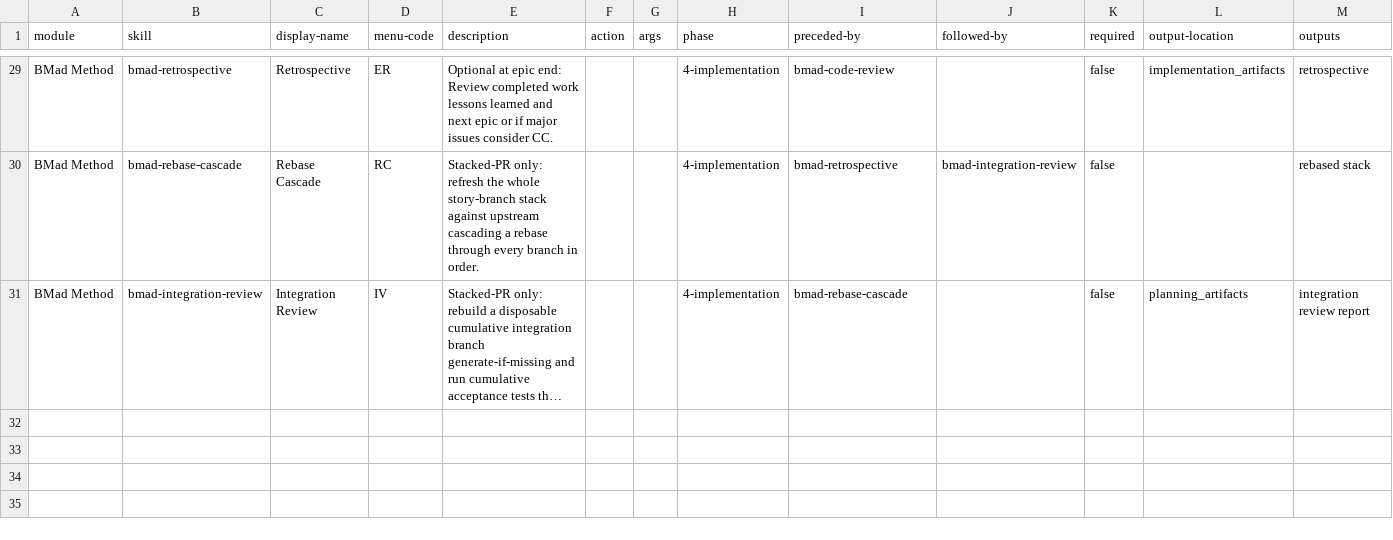
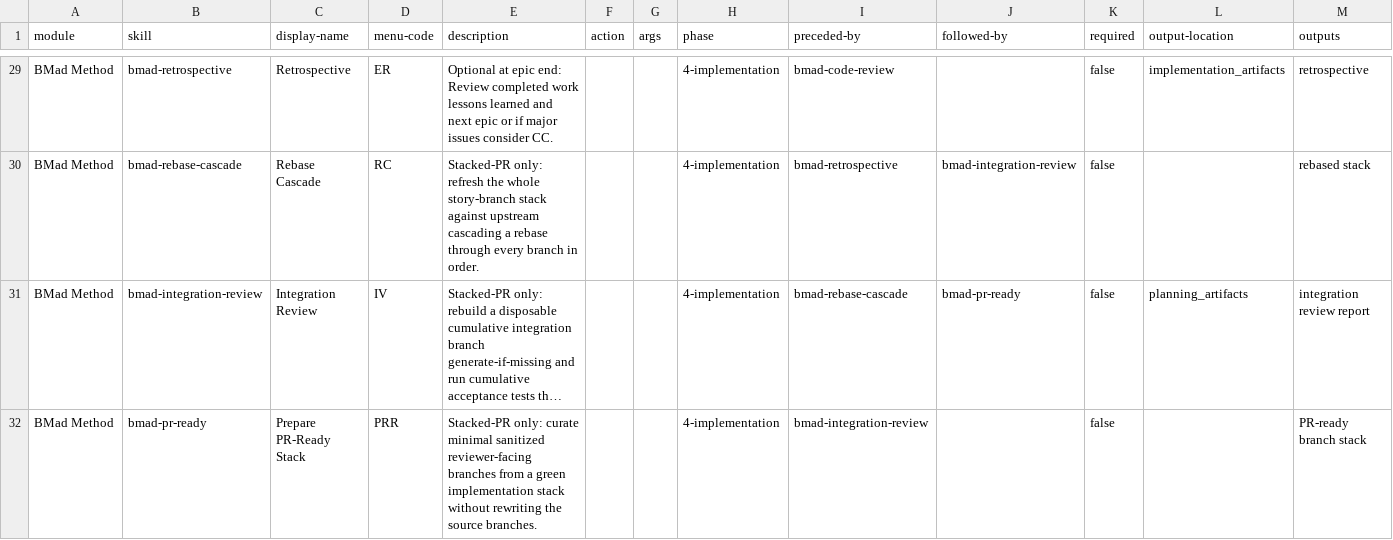
Before and after one commit to jessesanford/BMAD-METHOD, a CSV file: src/bmm-skills/module-help.csv, drawn as a sheet; only a part is shown, gaps mark what is left out; long unchanged cells end in …; the diff names each change by its address in the sheet, - before the commit and + after, or states it on an @@ line.

```diff
--- a/src/bmm-skills/module-help.csv
+++ b/src/bmm-skills/module-help.csv
-J31 (followed-by): (empty)
+J31 (followed-by): bmad-pr-ready
+row 32: BMad Method | bmad-pr-ready | Prepare PR-Ready Stack | PRR | Stacked-PR only: curate minimal sanitized reviewer-facing branches from a green implementation stack without rewriting the source branches. |  |  | 4-implementation | bmad-integration-review |  | false |  | PR-ready branch stack
```
Also changed, not shown: 6 other files.
